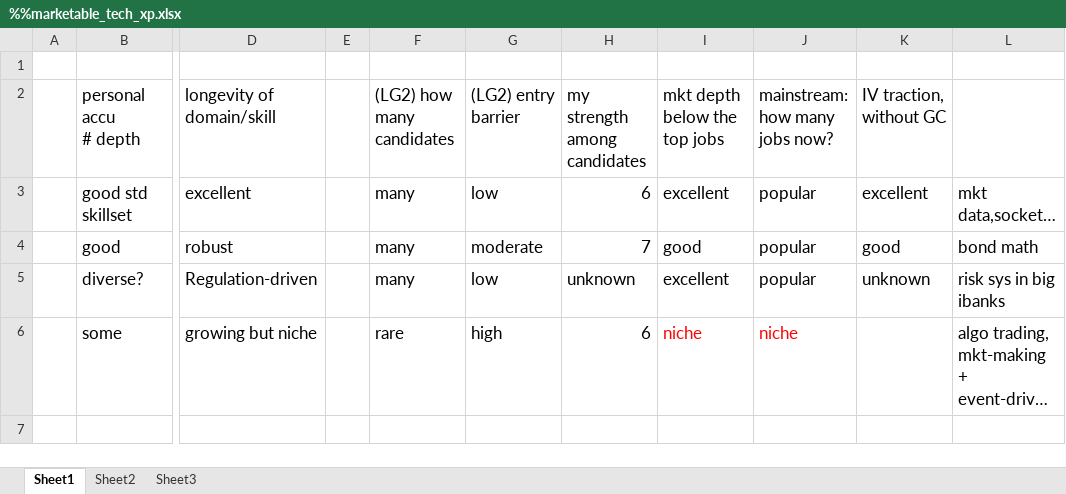
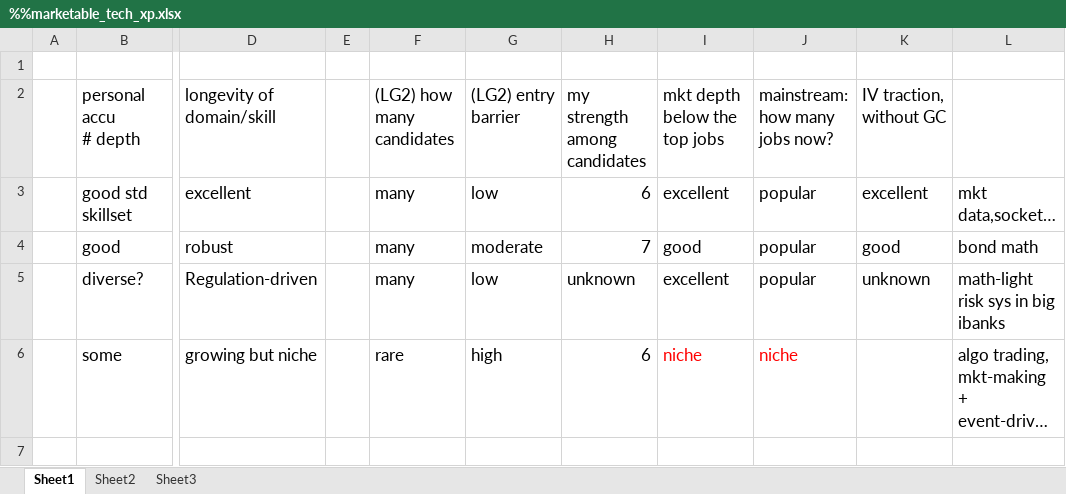
Before and after one commit to tiger40490/repo1, an Excel workbook: cv/%%marketable_tech_xp.xlsx, sheet Sheet1, drawn as a sheet; only a part is shown, gaps mark what is left out; long unchanged cells end in …; values as stored, in another font and other column widths than the file's, no borders; the diff names each change by its address in the sheet, - before the commit and + after, or states it on an @@ line.

Commit message:
minor change

```diff
--- a/cv/%%marketable_tech_xp.xlsx (sheet Sheet1)
+++ b/cv/%%marketable_tech_xp.xlsx (sheet Sheet1)
-L5: risk sys in big ibanks
+L5: math-light risk sys in big ibanks
```
